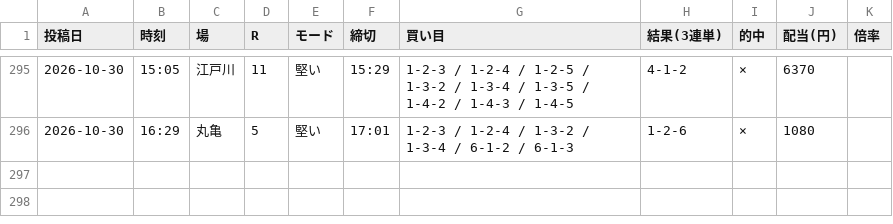
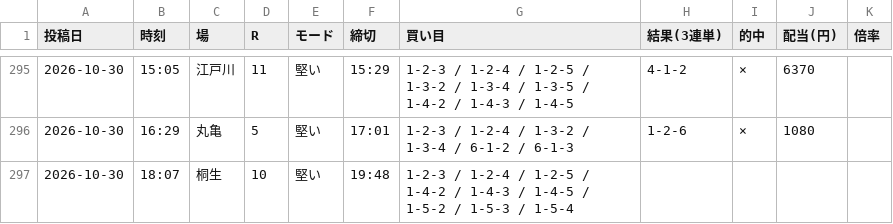
Before and after one commit to Growth37/kyotei-threads-bot, a CSV file: metrics_2.csv, drawn as a sheet; only a part is shown, gaps mark what is left out; the diff names each change by its address in the sheet, - before the commit and + after, or states it on an @@ line.

Commit message:
metrics: 2号の的中結果を更新

```diff
--- a/metrics_2.csv
+++ b/metrics_2.csv
+row 297: 2026-10-30 | 18:07 | 桐生 | 10 | 堅い | 19:48 | 1-2-3 / 1-2-4 / 1-2-5 / 1-4-2 / 1-4-3 / 1-4-5 / 1-5-2 / 1-5-3 / 1-5-4
```
